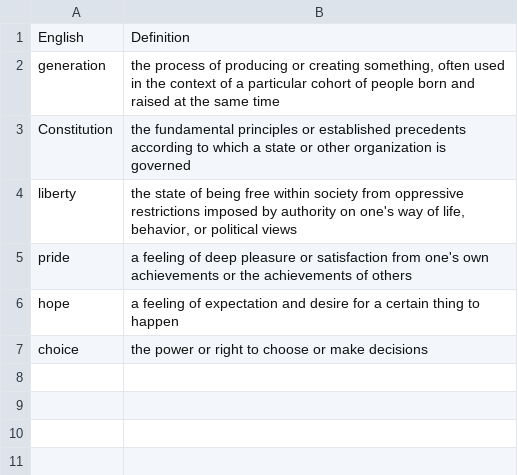
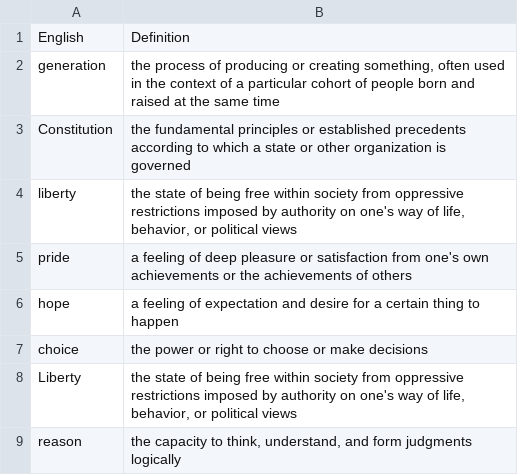
Before and after one commit to arefvandadi/LLM-Powered-Flashcard-App, a CSV file: data/words/words_to_learn.csv, drawn as a sheet.

Commit message:
Fix hardcoding of MediaProcessor module and word_saver function in menu_bar module

```diff
--- a/data/words/words_to_learn.csv
+++ b/data/words/words_to_learn.csv
@@ -7 +7,3 @@ hope,a feeling of expectation and desire for a certain thing to happen
 choice,the power or right to choose or make decisions
+Liberty,"the state of being free within society from oppressive restrictions imposed by authority on one's way of life, behavior, or political views"
+reason,"the capacity to think, understand, and form judgments logically"
```
Also changed, not shown: 2 other files.
